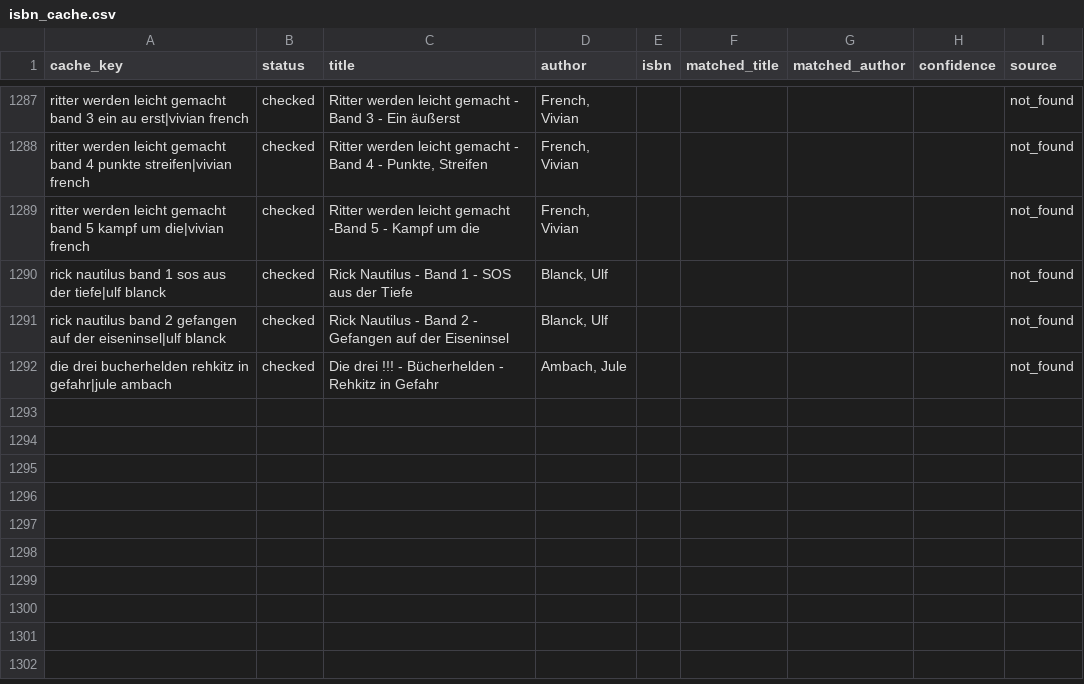
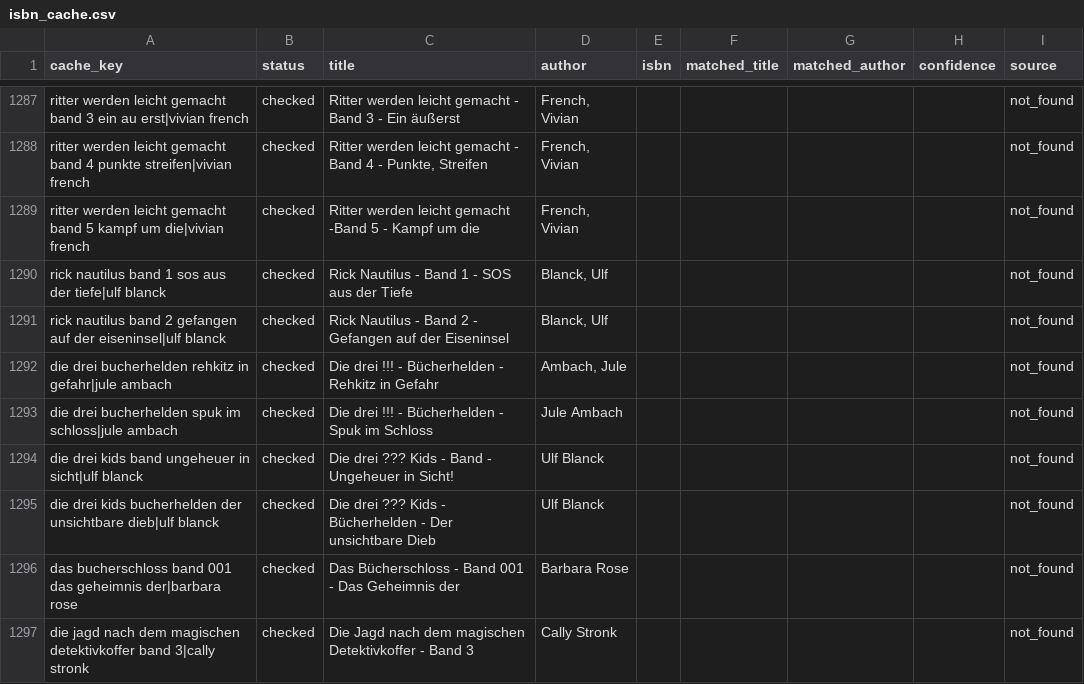
Before and after one commit to tsolenthaler/online-katalog, a CSV file: data/isbn_cache.csv, drawn as a sheet; only a part is shown, gaps mark what is left out.

Commit message:
Add support for not-found ISBN entries in enrich_csv function

```diff
--- a/data/isbn_cache.csv
+++ b/data/isbn_cache.csv
@@ -1292 +1292,6 @@ rick nautilus band 2 gefangen auf der eiseninsel|ulf blanck,checked,Rick Nautilu
 die drei bucherhelden rehkitz in gefahr|jule ambach,checked,Die drei !!! - Bücherhelden - Rehkitz in Gefahr,"Ambach, Jule",,,,,not_found
+die drei bucherhelden spuk im schloss|jule ambach,checked,Die drei !!! - Bücherhelden - Spuk im Schloss,Jule Ambach,,,,,not_found
+die drei kids band ungeheuer in sicht|ulf blanck,checked,Die drei ??? Kids - Band - Ungeheuer in Sicht!,Ulf Blanck,,,,,not_found
+die drei kids bucherhelden der unsichtbare dieb|ulf blanck,checked,Die drei ??? Kids - Bücherhelden - Der unsichtbare Dieb,Ulf Blanck,,,,,not_found
+das bucherschloss band 001 das geheimnis der|barbara rose,checked,Das Bücherschloss - Band 001 - Das Geheimnis der,Barbara Rose,,,,,not_found
+die jagd nach dem magischen detektivkoffer band 3|cally stronk,checked,Die Jagd nach dem magischen Detektivkoffer - Band 3,Cally Stronk,,,,,not_found
```
Also changed, not shown: 1 other file.
